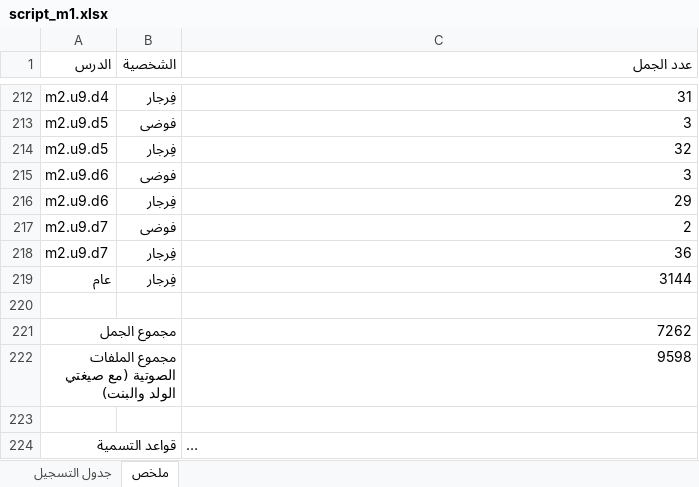
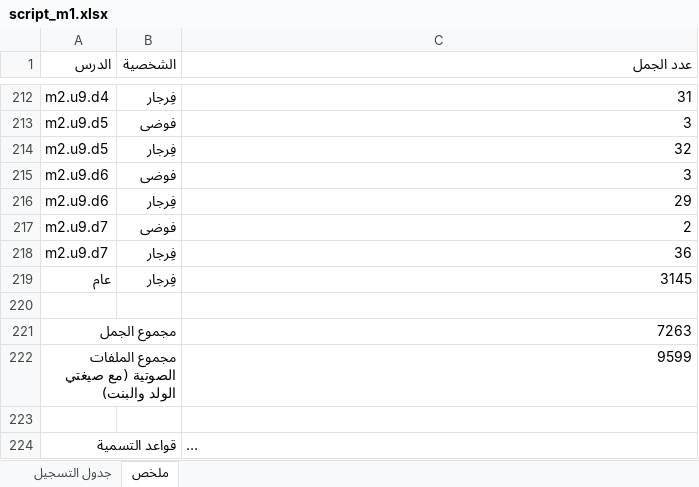
Before and after one commit to waha-math/waha-math, an Excel workbook: dist/script_m1.xlsx, sheet ملخص, drawn as a sheet; only a part is shown, gaps mark what is left out; long unchanged cells end in …; values as stored, in another font and other column widths than the file's, no borders; the diff names each change by its address in the sheet, - before the commit and + after, or states it on an @@ line.

```diff
--- a/dist/script_m1.xlsx (sheet ملخص)
+++ b/dist/script_m1.xlsx (sheet ملخص)
-C219 (عدد الجمل): 3144
+C219 (عدد الجمل): 3145
-C221 (عدد الجمل): 7262
+C221 (عدد الجمل): 7263
-C222 (عدد الجمل): 9598
+C222 (عدد الجمل): 9599
```
Also changed, not shown: sheet جدول التسجيل, 15 other files.
